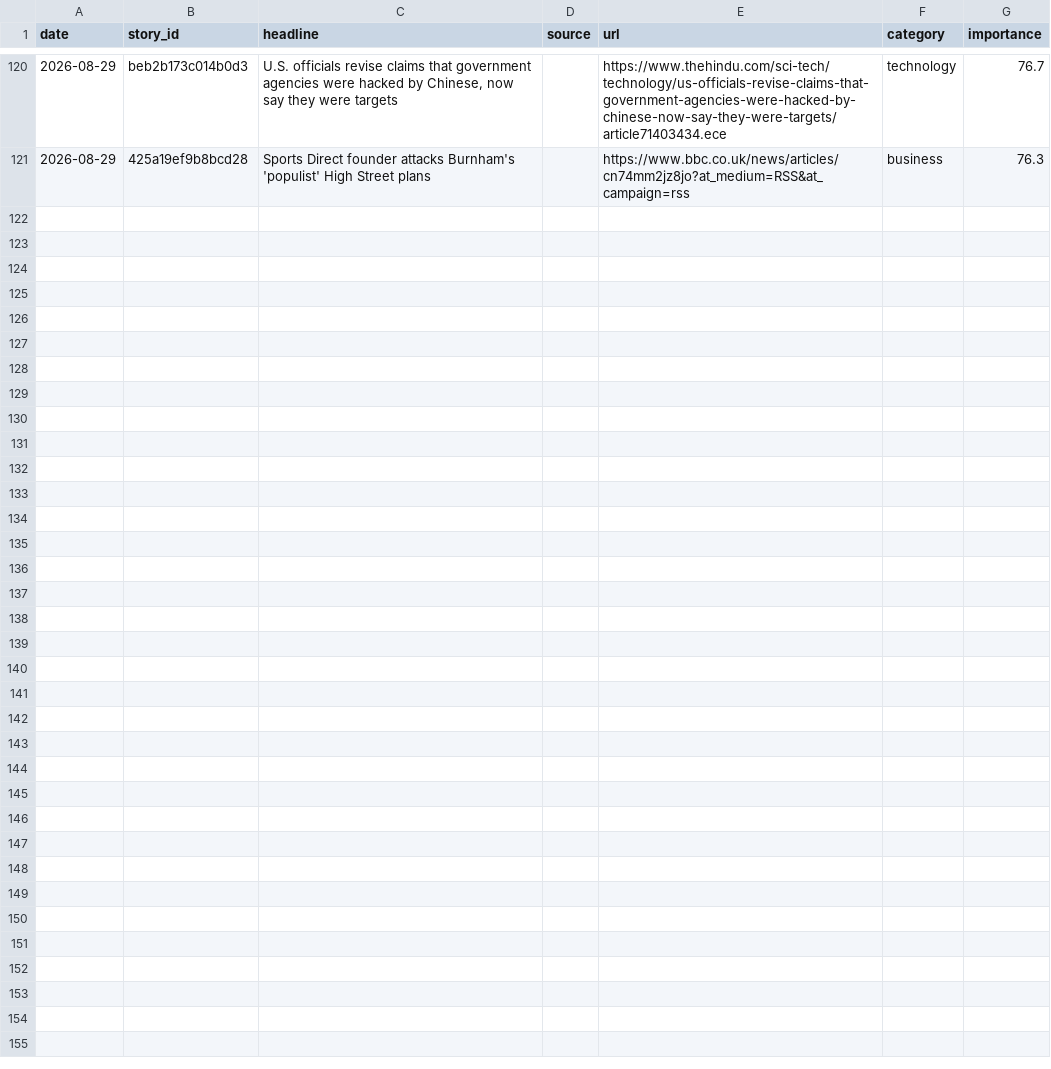
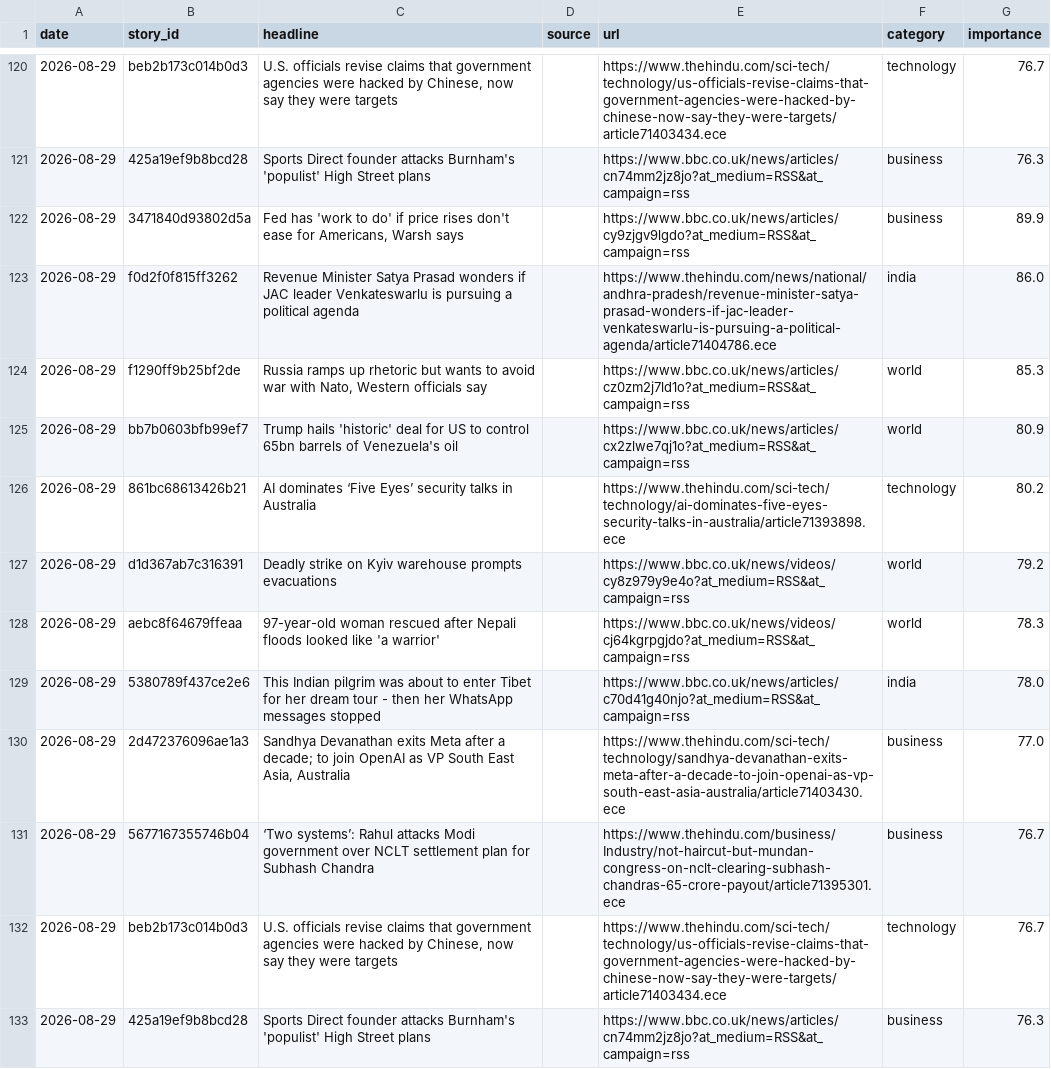
Before and after one commit to vishwasgarg5/news-knowledge-bot, a CSV file: data/news_history.csv, drawn as a sheet; only a part is shown, gaps mark what is left out; the diff names each change by its address in the sheet, - before the commit and + after, or states it on an @@ line.

```diff
--- a/data/news_history.csv
+++ b/data/news_history.csv
+row 122: 2026-08-29 | 3471840d93802d5a | Fed has 'work to do' if price rises don't ease for Americans, Warsh says |  | https://www.bbc.co.uk/news/articles/cy9zjgv9lgdo?at_medium=RSS&at_campaign=rss | business | 89.9
+row 123: 2026-08-29 | f0d2f0f815ff3262 | Revenue Minister Satya Prasad wonders if JAC leader Venkateswarlu is pursuing a political agenda |  | https://www.thehindu.com/news/national/andhra-pradesh/revenue-minister-satya-prasad-wonders-if-jac-leader-venkateswarlu-is-pursuing-a-political-agenda/article71404786.ece | india | 86.0
+row 124: 2026-08-29 | f1290ff9b25bf2de | Russia ramps up rhetoric but wants to avoid war with Nato, Western officials say |  | https://www.bbc.co.uk/news/articles/cz0zm2j7ld1o?at_medium=RSS&at_campaign=rss | world | 85.3
+row 125: 2026-08-29 | bb7b0603bfb99ef7 | Trump hails 'historic' deal for US to control 65bn barrels of Venezuela's oil |  | https://www.bbc.co.uk/news/articles/cx2zlwe7qj1o?at_medium=RSS&at_campaign=rss | world | 80.9
+row 126: 2026-08-29 | 861bc68613426b21 | AI dominates ‘Five Eyes’ security talks in Australia |  | https://www.thehindu.com/sci-tech/technology/ai-dominates-five-eyes-security-talks-in-australia/article71393898.ece | technology | 80.2
+row 127: 2026-08-29 | d1d367ab7c316391 | Deadly strike on Kyiv warehouse prompts evacuations |  | https://www.bbc.co.uk/news/videos/cy8z979y9e4o?at_medium=RSS&at_campaign=rss | world | 79.2
+row 128: 2026-08-29 | aebc8f64679ffeaa | 97-year-old woman rescued after Nepali floods looked like 'a warrior' |  | https://www.bbc.co.uk/news/videos/cj64kgrpgjdo?at_medium=RSS&at_campaign=rss | world | 78.3
+row 129: 2026-08-29 | 5380789f437ce2e6 | This Indian pilgrim was about to enter Tibet for her dream tour - then her WhatsApp messages stopped |  | https://www.bbc.co.uk/news/articles/c70d41g40njo?at_medium=RSS&at_campaign=rss | india | 78.0
+row 130: 2026-08-29 | 2d472376096ae1a3 | Sandhya Devanathan exits Meta after a decade; to join OpenAI as VP South East Asia, Australia |  | https://www.thehindu.com/sci-tech/technology/sandhya-devanathan-exits-meta-after-a-decade-to-join-openai-as-vp-south-east-asia-australia/article71403430.ece | business | 77.0
+row 131: 2026-08-29 | 5677167355746b04 | ‘Two systems’: Rahul attacks Modi government over NCLT settlement plan for Subhash Chandra |  | https://www.thehindu.com/business/Industry/not-haircut-but-mundan-congress-on-nclt-clearing-subhash-chandras-65-crore-payout/article71395301.ece | business | 76.7
+row 132: 2026-08-29 | beb2b173c014b0d3 | U.S. officials revise claims that government agencies were hacked by Chinese, now say they were targets |  | https://www.thehindu.com/sci-tech/technology/us-officials-revise-claims-that-government-agencies-were-hacked-by-chinese-now-say-they-were-targets/article71403434.ece | technology | 76.7
+row 133: 2026-08-29 | 425a19ef9b8bcd28 | Sports Direct founder attacks Burnham's 'populist' High Street plans |  | https://www.bbc.co.uk/news/articles/cn74mm2jz8jo?at_medium=RSS&at_campaign=rss | business | 76.3
```
